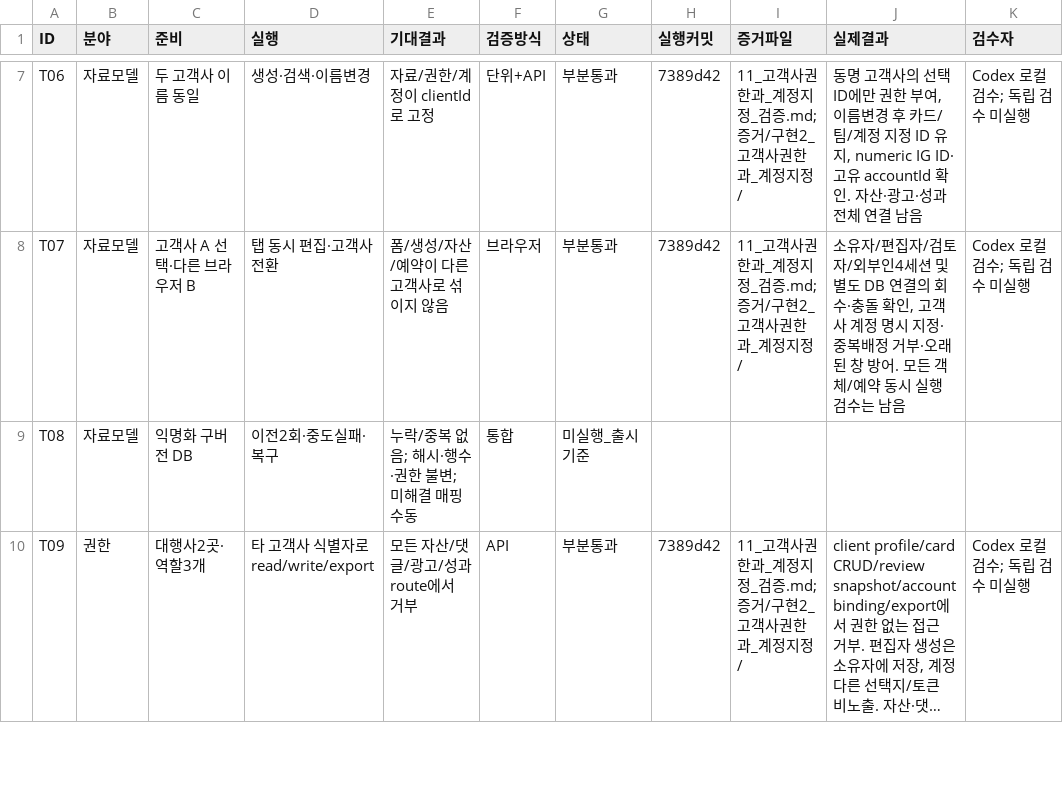
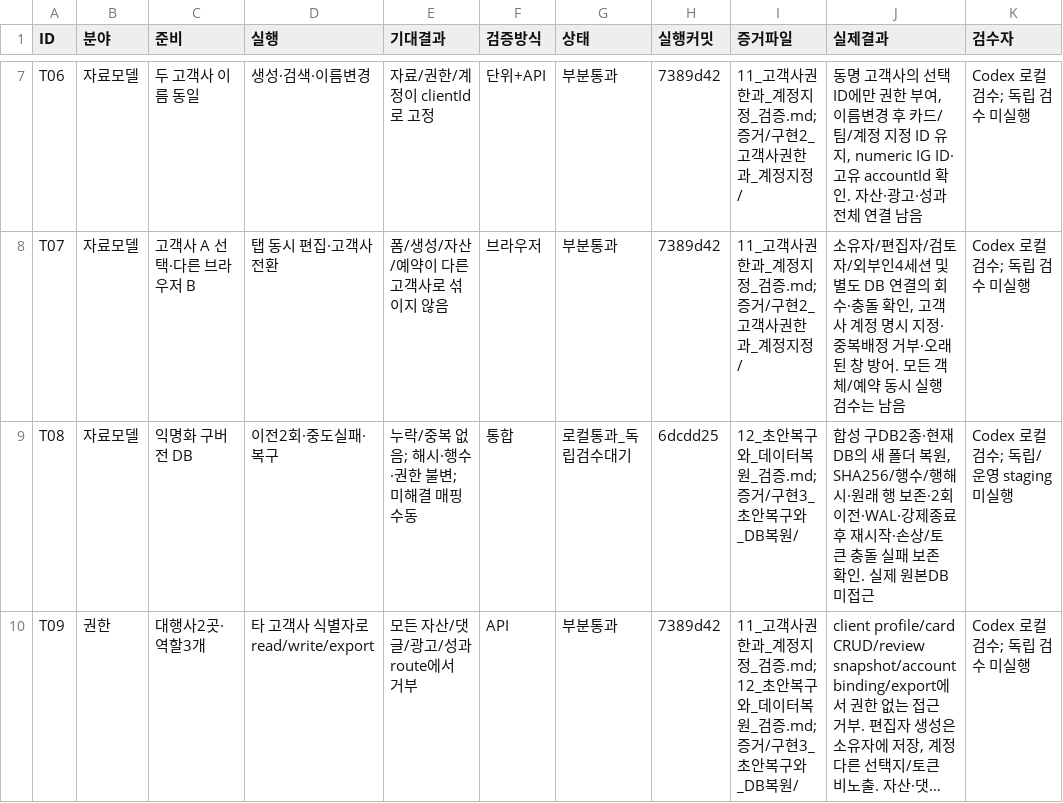
Before and after one commit to HYU-BDML/Rita-agent, a CSV file: Cora/docs/Cora_출시집중_2026-10-04/04_출시시험표.csv, drawn as a sheet; only a part is shown, gaps mark what is left out; long unchanged cells end in …; the diff covers the shown part only; the diff names each change by its address in the sheet, - before the commit and + after, or states it on an @@ line.

```diff
--- a/Cora/docs/Cora_출시집중_2026-10-04/04_출시시험표.csv
+++ b/Cora/docs/Cora_출시집중_2026-10-04/04_출시시험표.csv
-G9 (상태): 미실행_출시기준
+G9 (상태): 로컬통과_독립검수대기
-H9 (실행커밋): (empty)
+H9 (실행커밋): 6dcdd25
-I9 (증거파일): (empty)
+I9 (증거파일): 12_초안복구와_데이터복원_검증.md; 증거/구현3_초안복구와_DB복원/
-J9 (실제결과): (empty)
+J9 (실제결과): 합성 구DB2종·현재 DB의 새 폴더 복원, SHA256/행수/행해시·원래 행 보존·2회 이전·WAL·강제종료 후 재시작·손상/토큰 충돌 실패 보존 확인. 실제 원본DB 미접근
-K9 (검수자): (empty)
+K9 (검수자): Codex 로컬 검수; 독립/운영 staging 미실행
-I10 (증거파일): …_검증.md; 증거/구현2_고객사권한과_계정지정/
+I10 (증거파일): …_검증.md; 12_초안복구와_데이터복원_검증.md; 증거/구현3_초안복구와_DB복원/
```
Also changed, not shown: 6 edited cells elsewhere in this file, Cora/docs/Cora_출시집중_2026-10-04/03_실행백로그.csv, Cora/docs/Cora_출시집중_2026-10-04/09_발견문제와_수정추적.csv, 18 other files.
